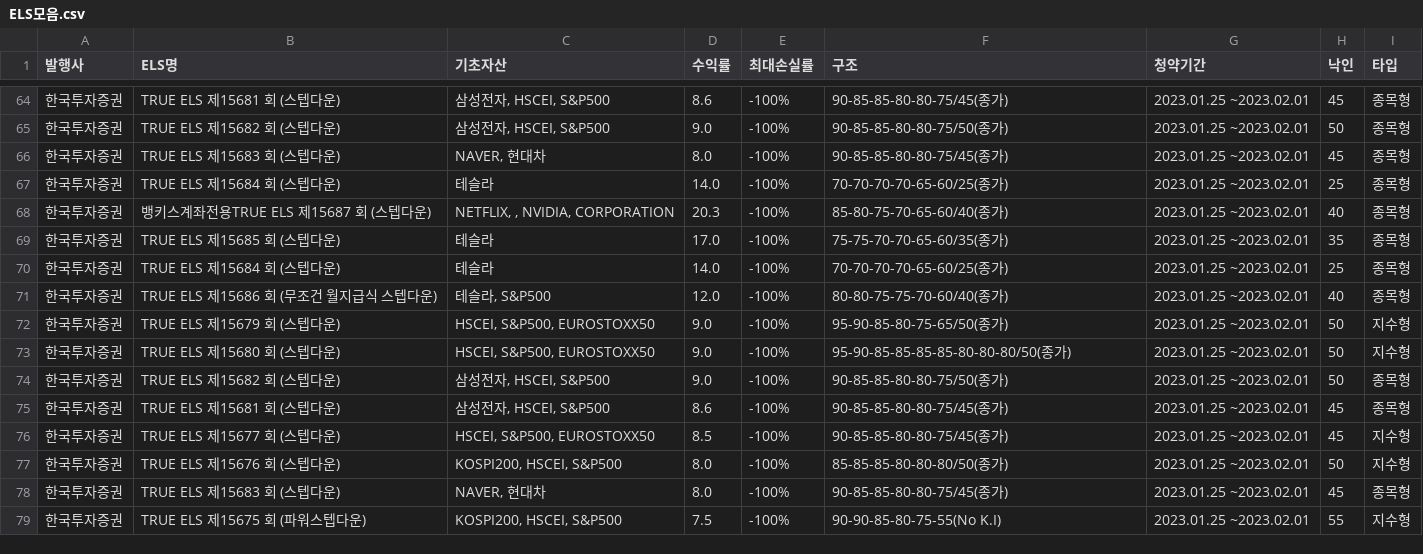
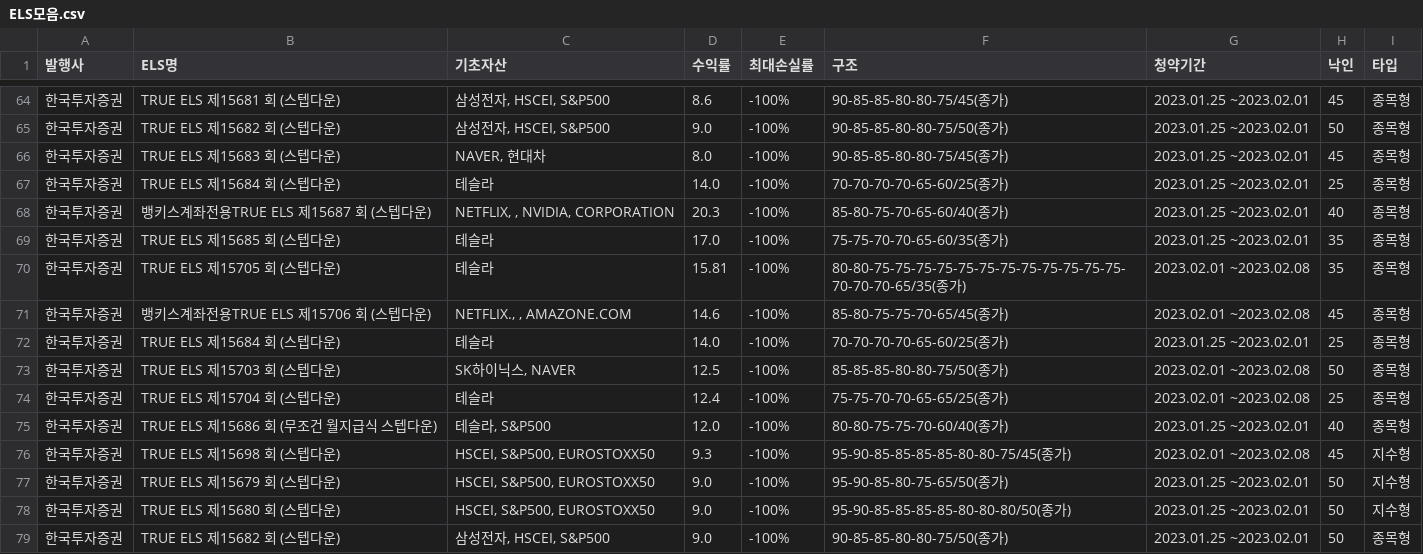
Before and after one commit to ParkHyunWoo-961012/Final_Auto_Report, a CSV file: data/ELS모음.csv, drawn as a sheet; only a part is shown, gaps mark what is left out; removed rows and columns are numbered as before the commit, all else as after; the diff names each change by its address in the sheet, - before the commit and + after, or states it on an @@ line.

```diff
--- a/data/ELS모음.csv
+++ b/data/ELS모음.csv
+row 70: 한국투자증권 | TRUE ELS 제15705 회 (스텝다운) | 테슬라 | 15.81 | -100% | 80-80-75-75-75-75-75-75-75-75-75-75-75-75-70-70-70-65/35(종가) | 2023.02.01 ~2023.02.08 | 35 | 종목형
+row 71: 한국투자증권 | 뱅키스계좌전용TRUE ELS 제15706 회 (스텝다운) | NETFLIX., , AMAZONE.COM | 14.6 | -100% | 85-80-75-75-70-65/45(종가) | 2023.02.01 ~2023.02.08 | 45 | 종목형
+row 73: 한국투자증권 | TRUE ELS 제15703 회 (스텝다운) | SK하이닉스, NAVER | 12.5 | -100% | 85-85-85-80-80-75/50(종가) | 2023.02.01 ~2023.02.08 | 50 | 종목형
+row 74: 한국투자증권 | TRUE ELS 제15704 회 (스텝다운) | 테슬라 | 12.4 | -100% | 75-75-70-70-65-65/25(종가) | 2023.02.01 ~2023.02.08 | 25 | 종목형
+row 76: 한국투자증권 | TRUE ELS 제15698 회 (스텝다운) | HSCEI, S&P500, EUROSTOXX50 | 9.3 | -100% | 95-90-85-85-85-85-80-80-75/45(종가) | 2023.02.01 ~2023.02.08 | 45 | 지수형
-row 75: 한국투자증권 | TRUE ELS 제15681 회 (스텝다운) | 삼성전자, HSCEI, S&P500 | 8.6 | -100% | 90-85-85-80-80-75/45(종가) | 2023.01.25 ~2023.02.01 | 45 | 종목형
-row 76: 한국투자증권 | TRUE ELS 제15677 회 (스텝다운) | HSCEI, S&P500, EUROSTOXX50 | 8.5 | -100% | 90-85-85-80-80-75/45(종가) | 2023.01.25 ~2023.02.01 | 45 | 지수형
-row 77: 한국투자증권 | TRUE ELS 제15676 회 (스텝다운) | KOSPI200, HSCEI, S&P500 | 8.0 | -100% | 85-85-85-80-80-80/50(종가) | 2023.01.25 ~2023.02.01 | 50 | 지수형
-row 78: 한국투자증권 | TRUE ELS 제15683 회 (스텝다운) | NAVER, 현대차 | 8.0 | -100% | 90-85-85-80-80-75/45(종가) | 2023.01.25 ~2023.02.01 | 45 | 종목형
-row 79: 한국투자증권 | TRUE ELS 제15675 회 (파워스텝다운) | KOSPI200, HSCEI, S&P500 | 7.5 | -100% | 90-90-85-80-75-55(No K.I) | 2023.01.25 ~2023.02.01 | 55 | 지수형
```
Also changed, not shown: data/채권모음.csv, 1 other file.
